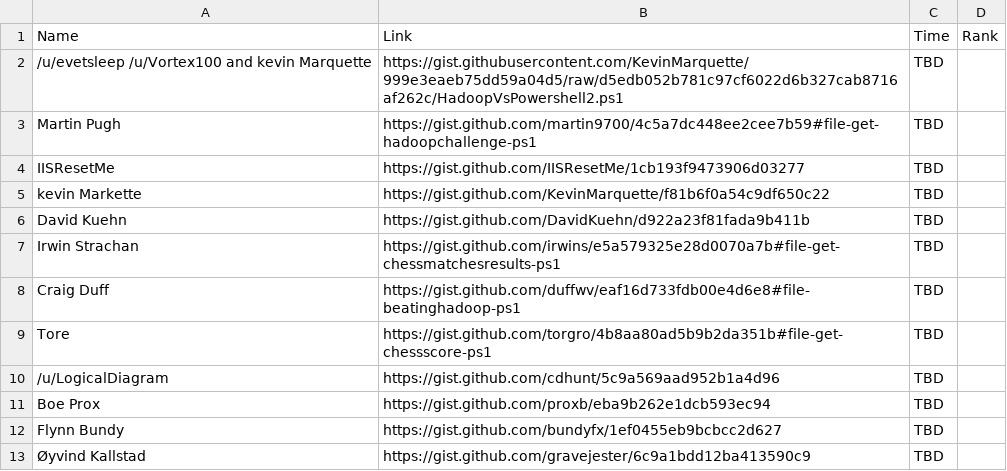
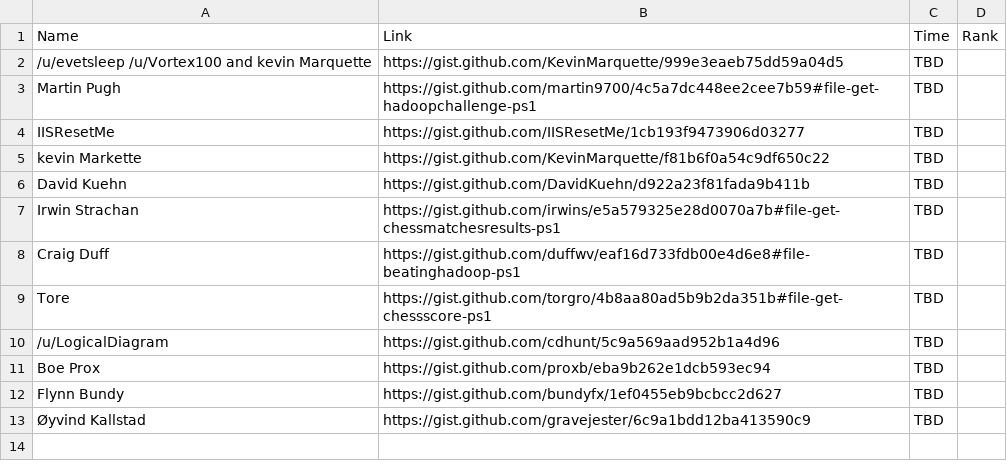
Before and after one commit to 1RedOne/BlogPosts, a CSV file: PoshHadoop-Leaderboards.csv, drawn as a sheet.

Commit message:
Update PoshHadoop-Leaderboards.csv

```diff
--- a/PoshHadoop-Leaderboards.csv
+++ b/PoshHadoop-Leaderboards.csv
@@ -1,3 +1,3 @@
 Name,Link,Time,Rank
-/u/evetsleep /u/Vortex100 and kevin Marquette , https://gist.githubusercontent.com/KevinMarquette/999e3eaeb75dd59a04d5/raw/d5edb052b781c97cf6022d6b327cab8716af262c/HadoopVsPowershell2.ps1 , TBD ,
+/u/evetsleep /u/Vortex100 and kevin Marquette , https://gist.github.com/KevinMarquette/999e3eaeb75dd59a04d5 , TBD ,
 Martin Pugh , https://gist.github.com/martin9700/4c5a7dc448ee2cee7b59#file-get-hadoopchallenge-ps1 , TBD ,
```
